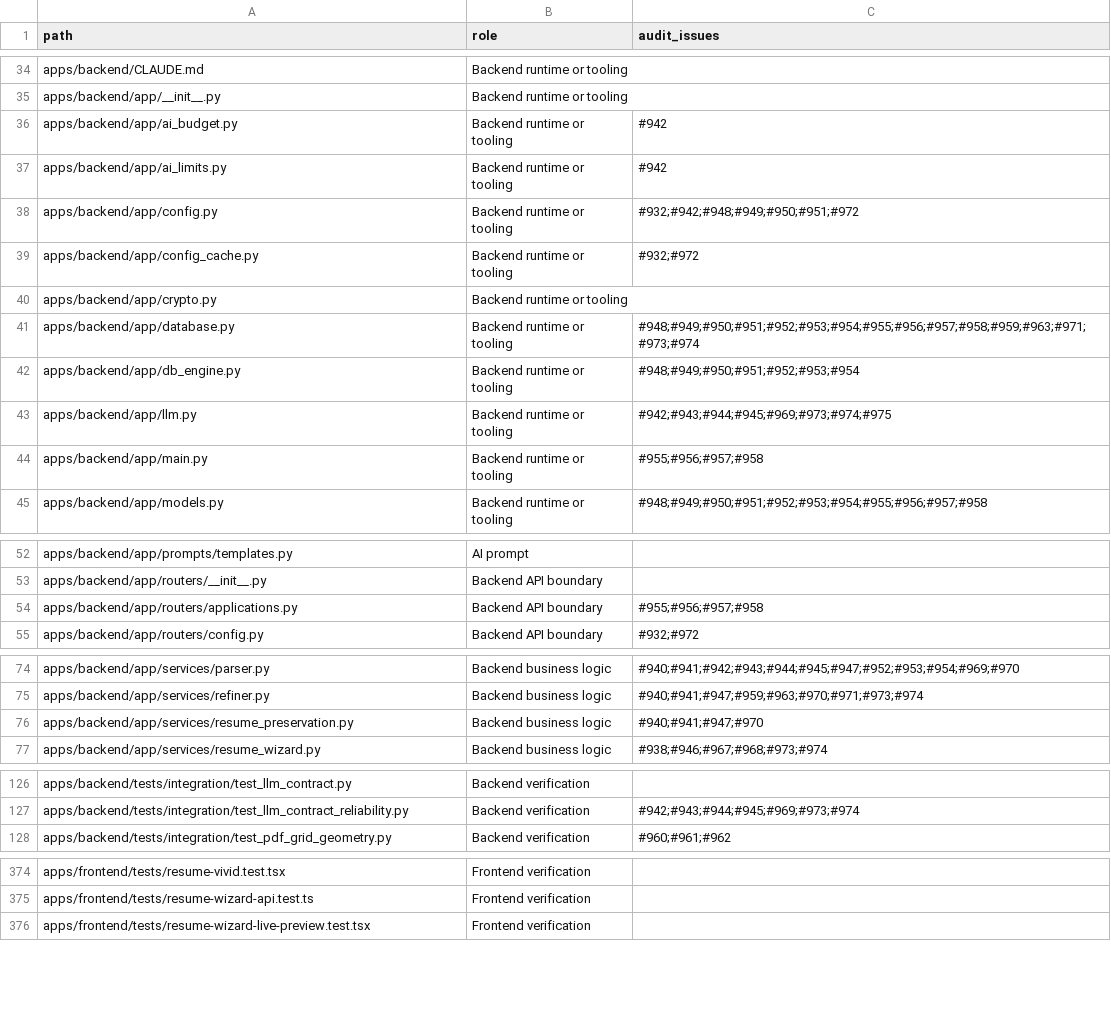
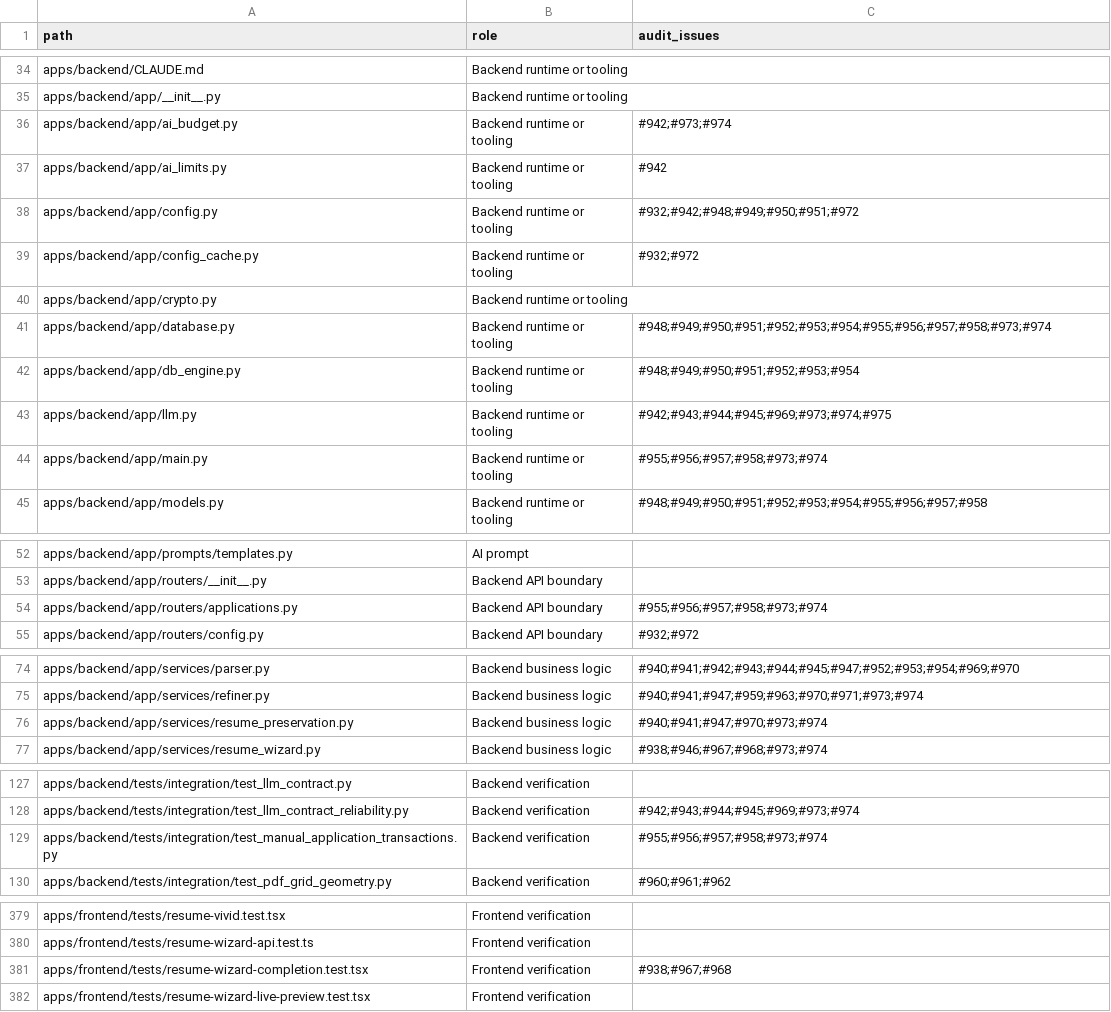
Before and after one commit to itsbrex/Resume-Matcher, a CSV file: docs/agent/architecture/reliability-file-inventory.csv, drawn as a sheet; only a part is shown, gaps mark what is left out; the diff covers the shown part only.

Commit message:
docs: record all verified reliability review outcomes
Refs #973, #974. Account for 297 hosted review records and all 509 tracked files. Record the final 1035 backend and 500 frontend tests, exact code tips, intermediate compile checks and browser evidence.

```diff
--- a/docs/agent/architecture/reliability-file-inventory.csv
+++ b/docs/agent/architecture/reliability-file-inventory.csv
@@ -35,3 +35,3 @@ apps/backend/CLAUDE.md,Backend runtime or tooling,
 apps/backend/app/__init__.py,Backend runtime or tooling,
-apps/backend/app/ai_budget.py,Backend runtime or tooling,#942
+apps/backend/app/ai_budget.py,Backend runtime or tooling,#942;#973;#974
 apps/backend/app/ai_limits.py,Backend runtime or tooling,#942
@@ -40,6 +40,6 @@ apps/backend/app/config_cache.py,Backend runtime or tooling,#932;#972
 apps/backend/app/crypto.py,Backend runtime or tooling,
-apps/backend/app/database.py,Backend runtime or tooling,#948;#949;#950;#951;#952;#953;#954;#955;#956;#957;#958;#959;#963;#971;#973;#974
+apps/backend/app/database.py,Backend runtime or tooling,#948;#949;#950;#951;#952;#953;#954;#955;#956;#957;#958;#973;#974
 apps/backend/app/db_engine.py,Backend runtime or tooling,#948;#949;#950;#951;#952;#953;#954
 apps/backend/app/llm.py,Backend runtime or tooling,#942;#943;#944;#945;#969;#973;#974;#975
-apps/backend/app/main.py,Backend runtime or tooling,#955;#956;#957;#958
+apps/backend/app/main.py,Backend runtime or tooling,#955;#956;#957;#958;#973;#974
 apps/backend/app/models.py,Backend runtime or tooling,#948;#949;#950;#951;#952;#953;#954;#955;#956;#957;#958
@@ -53,3 +53,3 @@ apps/backend/app/prompts/templates.py,AI prompt,
 apps/backend/app/routers/__init__.py,Backend API boundary,
-apps/backend/app/routers/applications.py,Backend API boundary,#955;#956;#957;#958
+apps/backend/app/routers/applications.py,Backend API boundary,#955;#956;#957;#958;#973;#974
 apps/backend/app/routers/config.py,Backend API boundary,#932;#972
@@ -75,3 +75,3 @@ apps/backend/app/services/parser.py,Backend business logic,#940;#941;#942;#943;#
 apps/backend/app/services/refiner.py,Backend business logic,#940;#941;#947;#959;#963;#970;#971;#973;#974
-apps/backend/app/services/resume_preservation.py,Backend business logic,#940;#941;#947;#970
+apps/backend/app/services/resume_preservation.py,Backend business logic,#940;#941;#947;#970;#973;#974
 apps/backend/app/services/resume_wizard.py,Backend business logic,#938;#946;#967;#968;#973;#974
@@ -127,2 +128,3 @@ apps/backend/tests/integration/test_llm_contract.py,Backend verification,
 apps/backend/tests/integration/test_llm_contract_reliability.py,Backend verification,#942;#943;#944;#945;#969;#973;#974
+apps/backend/tests/integration/test_manual_application_transactions.py,Backend verification,#955;#956;#957;#958;#973;#974
 apps/backend/tests/integration/test_pdf_grid_geometry.py,Backend verification,#960;#961;#962
@@ -375,2 +380,3 @@ apps/frontend/tests/resume-vivid.test.tsx,Frontend verification,
 apps/frontend/tests/resume-wizard-api.test.ts,Frontend verification,
+apps/frontend/tests/resume-wizard-completion.test.tsx,Frontend verification,#938;#967;#968
 apps/frontend/tests/resume-wizard-live-preview.test.tsx,Frontend verification,
```
Also changed, not shown: 4 added rows and 11 edited cells elsewhere in this file, 2 other files.
